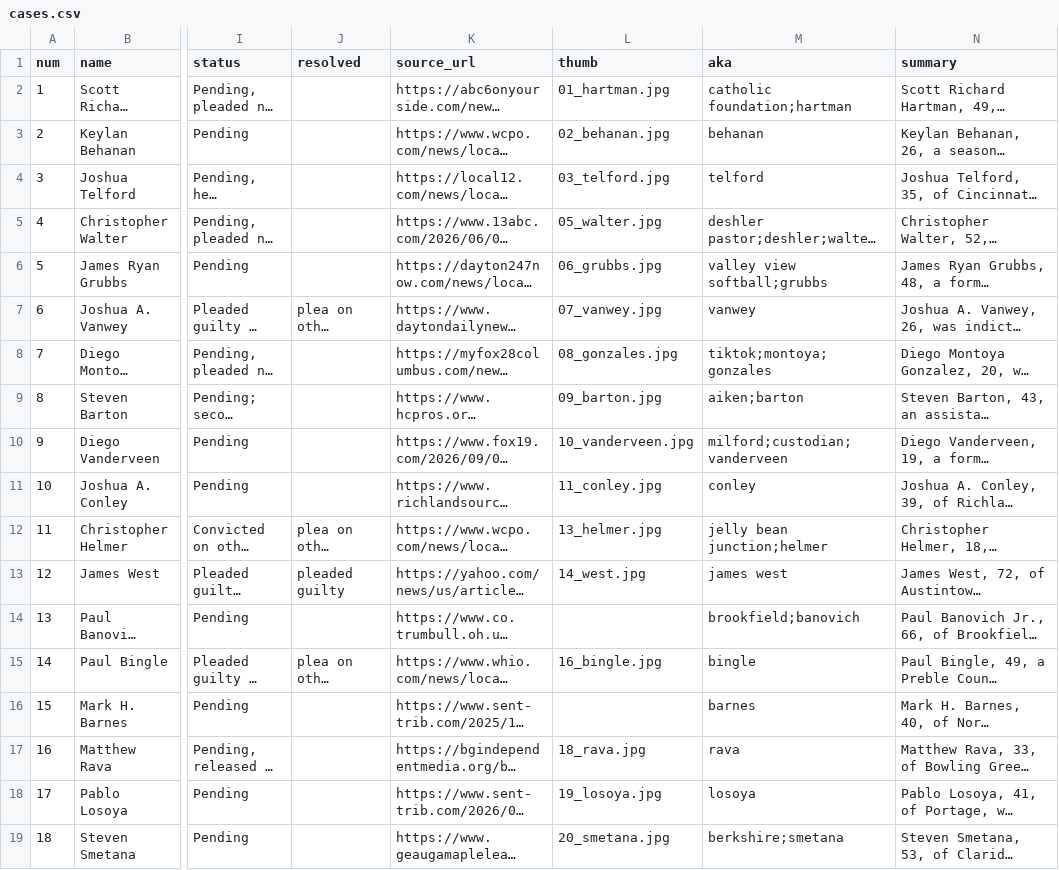
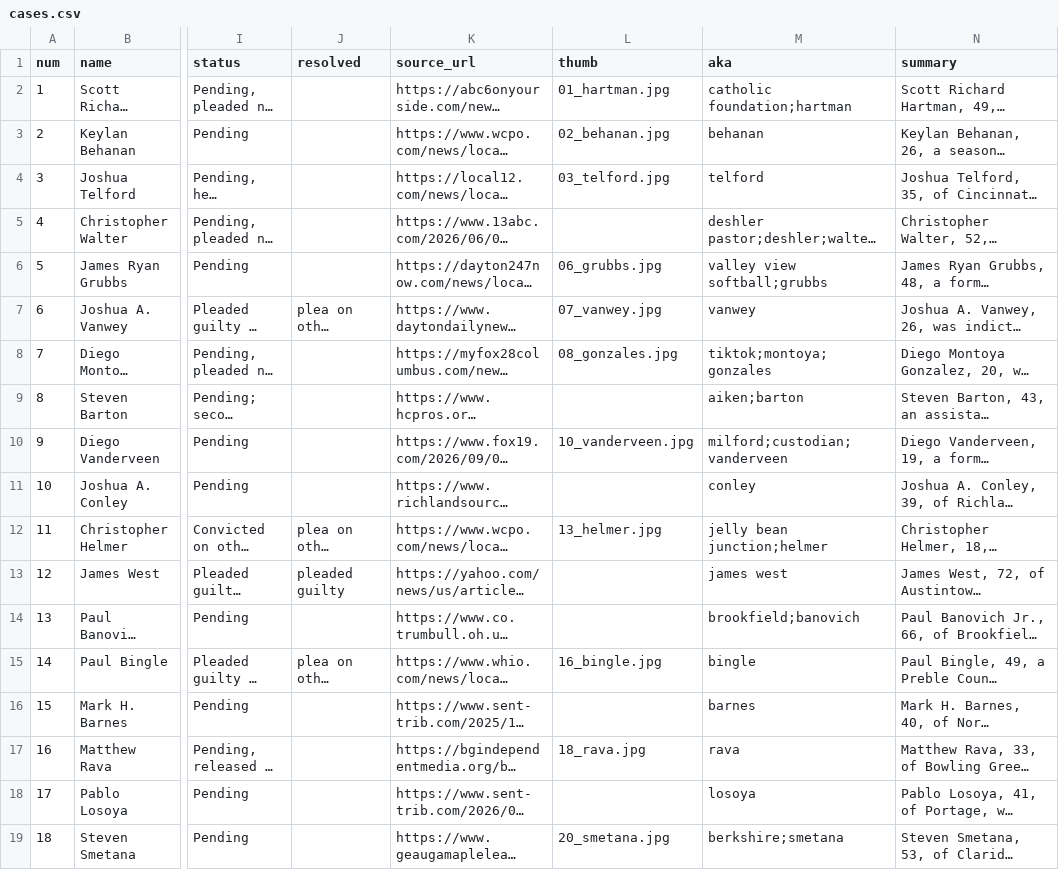
Before and after one commit to fugioconsulting/chrisgraham.com, a CSV file: data/grooming/cases.csv, drawn as a sheet; only a part is shown, gaps mark what is left out; long unchanged cells end in …; the diff covers the shown part only; the diff names each change by its address in the sheet, - before the commit and + after, or states it on an @@ line.

```diff
--- a/data/grooming/cases.csv
+++ b/data/grooming/cases.csv
-L5 (thumb): 05_walter.jpg
+L5 (thumb): (empty)
-L9 (thumb): 09_barton.jpg
+L9 (thumb): (empty)
-L11 (thumb): 11_conley.jpg
+L11 (thumb): (empty)
-L13 (thumb): 14_west.jpg
+L13 (thumb): (empty)
-L18 (thumb): 19_losoya.jpg
+L18 (thumb): (empty)
```
Also changed, not shown: 9 edited cells elsewhere in this file, 1 other file.
